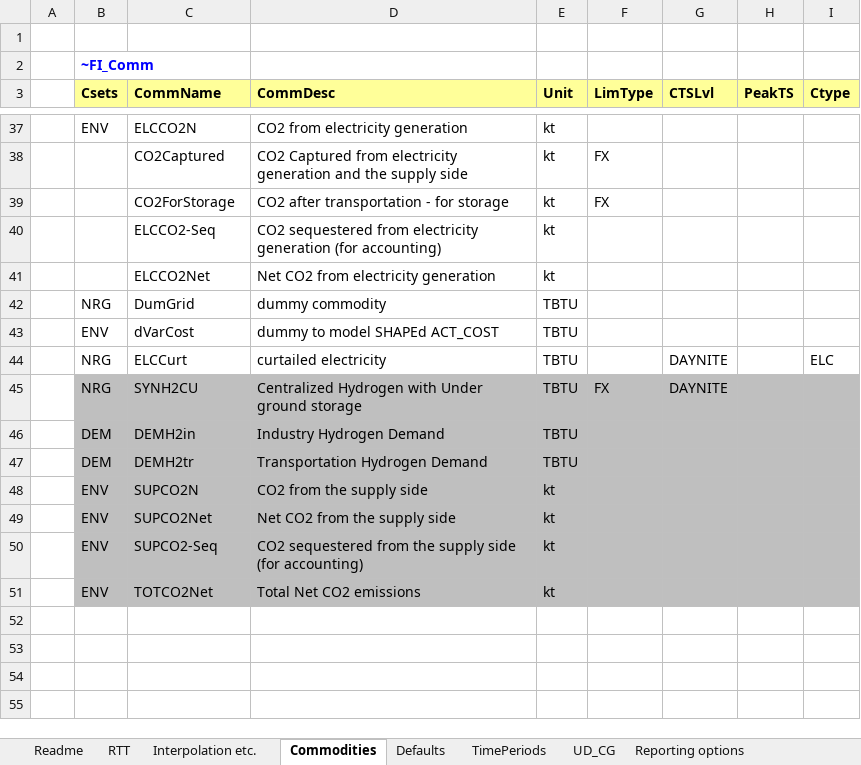
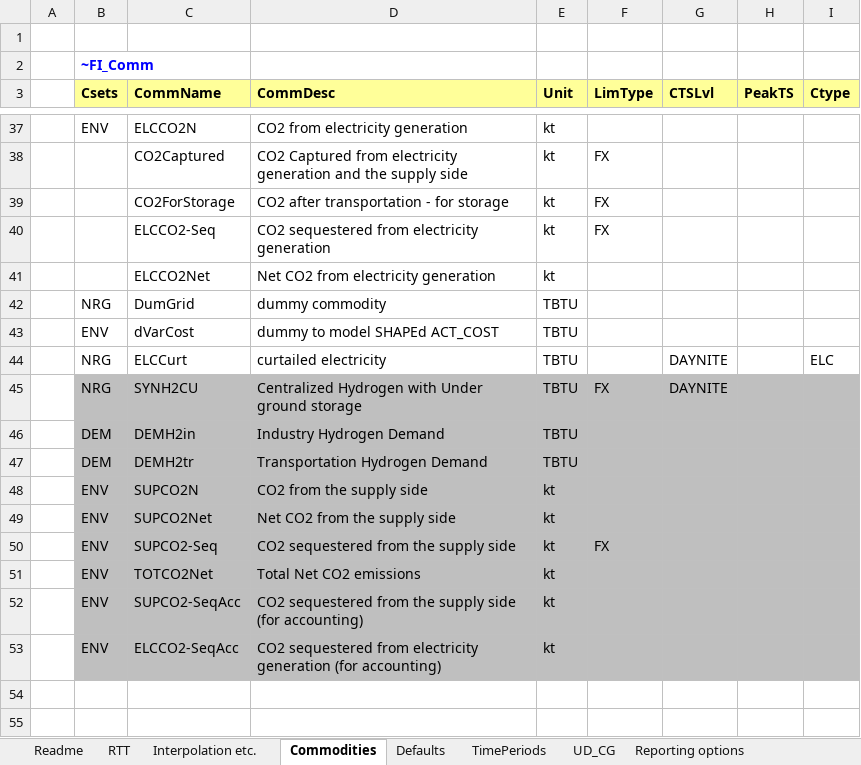
Before and after one commit to MMobir/test2, an Excel workbook: SysSettings.xlsx, sheet Commodities, drawn as a sheet; only a part is shown, gaps mark what is left out; values as stored, in another font and other column widths than the file's, no borders; the diff names each change by its address in the sheet, - before the commit and + after, or states it on an @@ line.

Commit message:
adding emissions commodities to the model
  - this is done to make the net balance of the commodities defined by com_agg not affected by any FX/UP bounds on other comms

```diff
--- a/SysSettings.xlsx (sheet Commodities)
+++ b/SysSettings.xlsx (sheet Commodities)
-D40 (CommDesc): …electricity generation (for accounting)
+D40 (CommDesc): …electricity generation
-F40 (LimType): (empty)
+F40 (LimType): FX
-D50 (CommDesc): CO2 sequestered from the supply side (for accounting)
+D50 (CommDesc): CO2 sequestered from the supply side
-F50 (LimType): (empty)
+F50 (LimType): FX
-row 52: (empty)
+row 52:  | ENV | SUPCO2-SeqAcc | CO2 sequestered from the supply side (for accounting) | kt
-B52:I53 fill: none
+B52:I53 fill: #BFBFBF
-row 53: (empty)
+row 53:  | ENV | ELCCO2-SeqAcc | CO2 sequestered from electricity generation (for accounting) | kt
```
